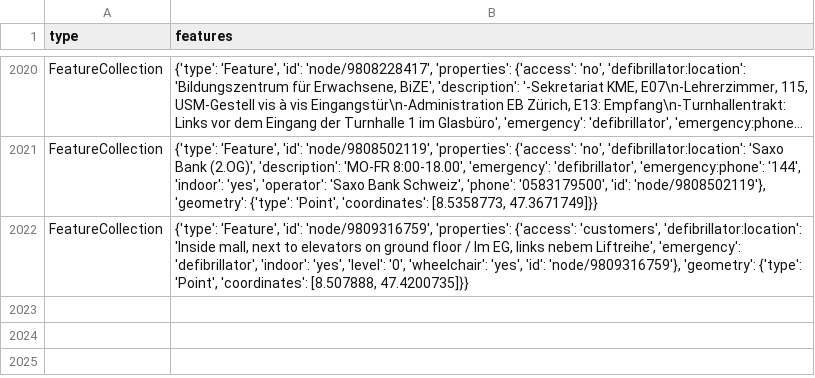
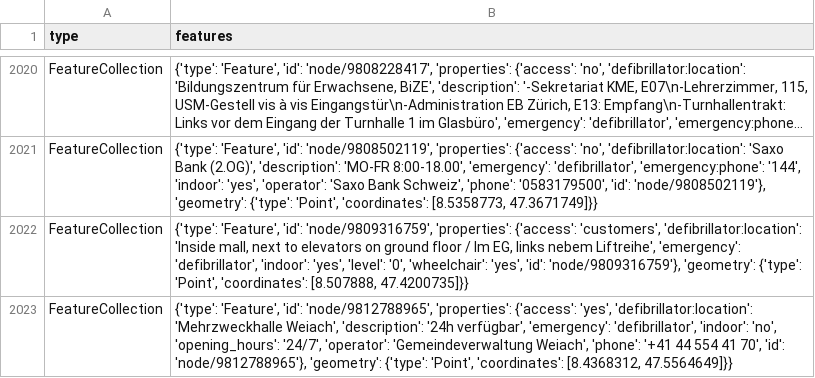
Before and after one commit to OpenBracketsCH/defi_data, a CSV file: data/csv/defis_dispo_srz.csv, drawn as a sheet; only a part is shown, gaps mark what is left out; long unchanged cells end in ….

```diff
--- a/data/csv/defis_dispo_srz.csv
+++ b/data/csv/defis_dispo_srz.csv
@@ -2022 +2022,2 @@ FeatureCollection,"{'type': 'Feature', 'id': 'node/9808502119', 'properties': {'
 FeatureCollection,"{'type': 'Feature', 'id': 'node/9809316759', 'properties': {'access': 'customers', 'defibrillator:location': 'Inside mall, next to elevators on ground floor / Im EG, links nebem Liftreihe', 'emergency': 'defibrillator', 'indoor': 'yes', 'level': '0', 'wheelchair': 'yes', 'id': 'node/9809316759'}, 'geometry': {'type': 'Point', 'coordinates': [8.507888, 47.4200735]}}"
+FeatureCollection,"{'type': 'Feature', 'id': 'node/9812788965', 'properties': {'access': 'yes', 'defibrillator:location': 'Mehrzweckhalle Weiach', 'description': '24h verfügbar', 'emergency': 'defibrillator', 'indoor': 'no', 'opening_hours': '24/7', 'operator': 'Gemeindeverwaltung Weiach', 'phone': '+41 44 554 41 70', 'id': 'node/9812788965'}, 'geometry': {'type': 'Point', 'coordinates': [8.4368312, 47.5564649]}}"
```
Also changed, not shown: data/csv/defis_kt_be.csv, data/csv/defis_kt_lu.csv, 4 other files.
